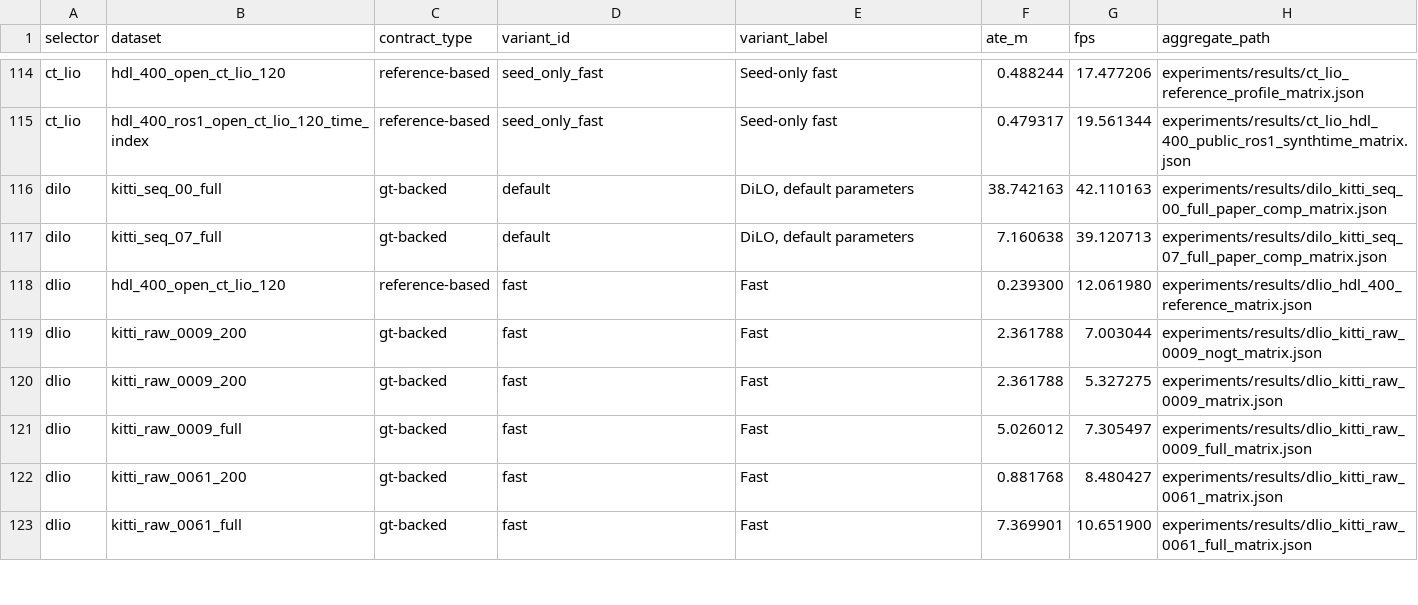
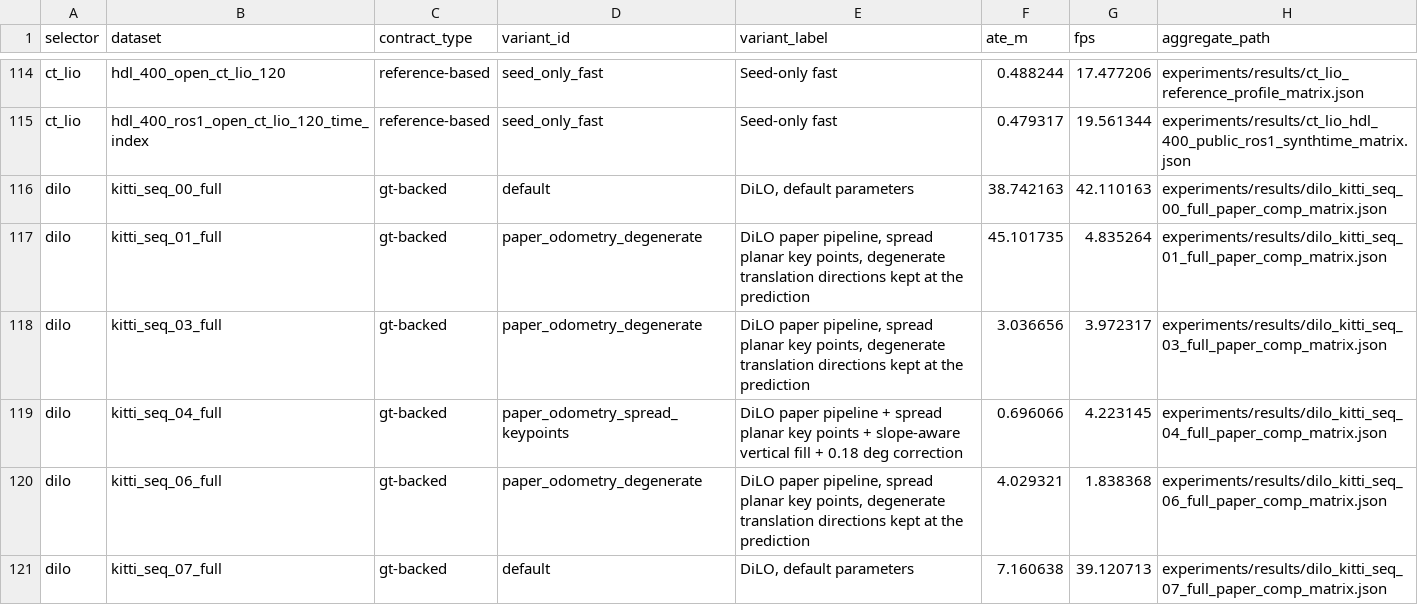
Before and after one commit to rsasaki0109/localization_zoo, a CSV file: docs/assets/paper/ready_defaults.csv, drawn as a sheet; only a part is shown, gaps mark what is left out; the shorter side is filled out with more unchanged rows; the diff covers the shown part only.

```diff
--- a/docs/assets/paper/ready_defaults.csv
+++ b/docs/assets/paper/ready_defaults.csv
@@ -116,2 +116,6 @@ ct_lio,hdl_400_ros1_open_ct_lio_120_time_index,reference-based,seed_only_fast,Se
 dilo,kitti_seq_00_full,gt-backed,default,"DiLO, default parameters",38.742163,42.110163,experiments/results/dilo_kitti_seq_00_full_paper_comp_matrix.json
+dilo,kitti_seq_01_full,gt-backed,paper_odometry_degenerate,"DiLO paper pipeline, spread planar key points, degenerate translation directions kept at the prediction",45.101735,4.835264,experiments/results/dilo_kitti_seq_01_full_paper_comp_matrix.json
+dilo,kitti_seq_03_full,gt-backed,paper_odometry_degenerate,"DiLO paper pipeline, spread planar key points, degenerate translation directions kept at the prediction",3.036656,3.972317,experiments/results/dilo_kitti_seq_03_full_paper_comp_matrix.json
+dilo,kitti_seq_04_full,gt-backed,paper_odometry_spread_keypoints,DiLO paper pipeline + spread planar key points + slope-aware vertical fill + 0.18 deg correction,0.696066,4.223145,experiments/results/dilo_kitti_seq_04_full_paper_comp_matrix.json
+dilo,kitti_seq_06_full,gt-backed,paper_odometry_degenerate,"DiLO paper pipeline, spread planar key points, degenerate translation directions kept at the prediction",4.029321,1.838368,experiments/results/dilo_kitti_seq_06_full_paper_comp_matrix.json
 dilo,kitti_seq_07_full,gt-backed,default,"DiLO, default parameters",7.160638,39.120713,experiments/results/dilo_kitti_seq_07_full_paper_comp_matrix.json
```
Also changed, not shown: 14 added rows elsewhere in this file, docs/assets/paper/default_variant_matrix.csv, docs/assets/paper/default_variant_matrix_long.csv, 20 other files.
